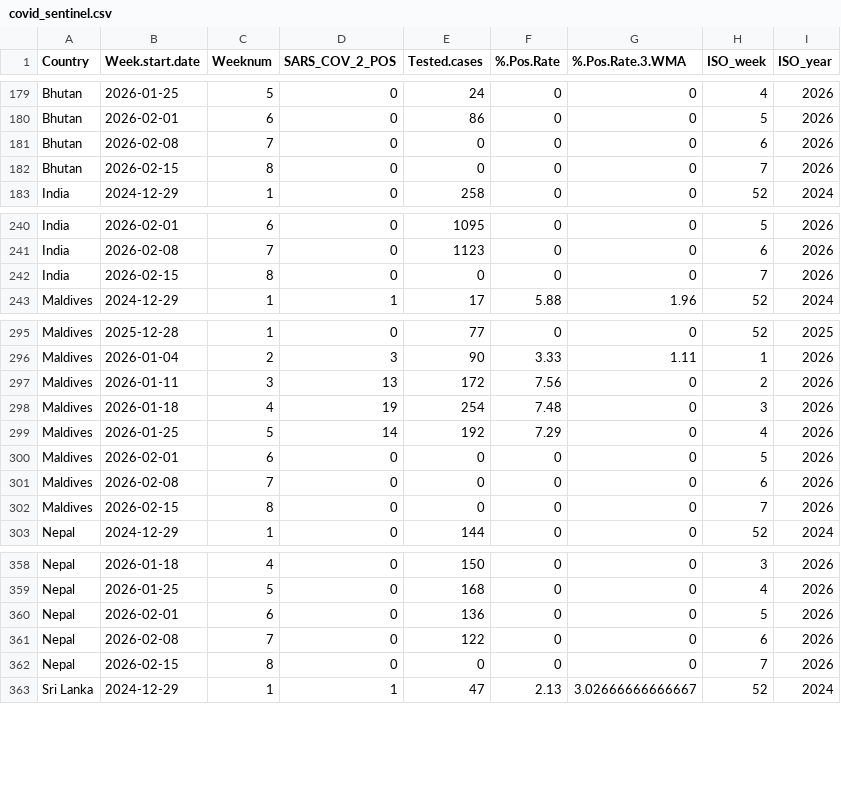
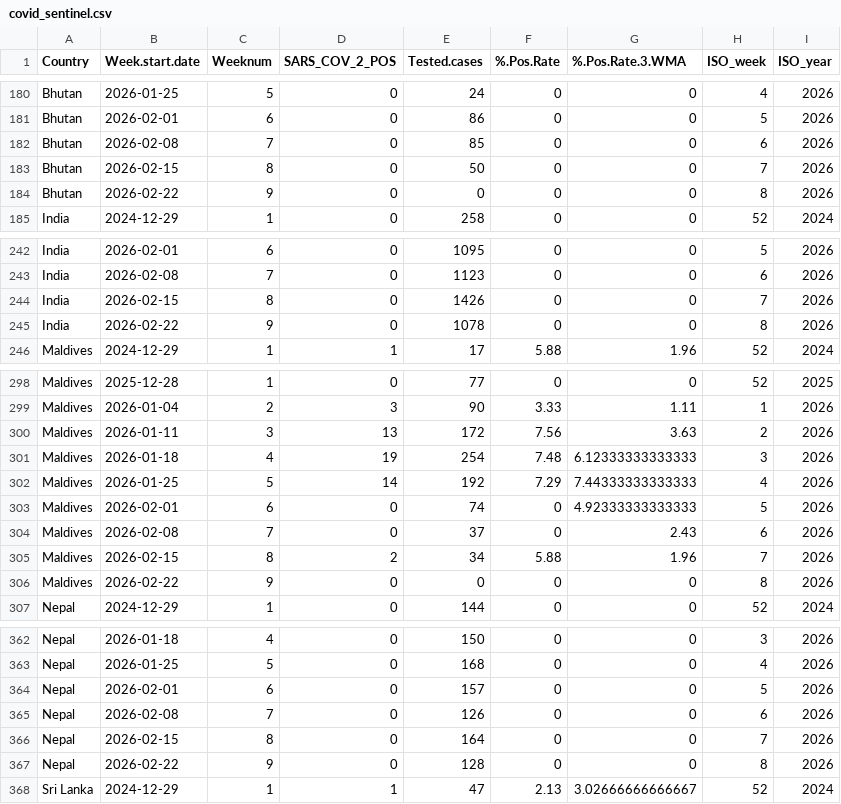
Before and after one commit to Dhihram/WHO_SEAR, a CSV file: Dat/covid_sentinel.csv, drawn as a sheet; only a part is shown, gaps mark what is left out; the diff covers the shown part only.

```diff
--- a/Dat/covid_sentinel.csv
+++ b/Dat/covid_sentinel.csv
@@ -180,4 +181,5 @@
 "Bhutan",2026-02-01,6,0,86,0,0,5,2026
-"Bhutan",2026-02-08,7,0,0,0,0,6,2026
-"Bhutan",2026-02-15,8,0,0,0,0,7,2026
+"Bhutan",2026-02-08,7,0,85,0,0,6,2026
+"Bhutan",2026-02-15,8,0,50,0,0,7,2026
+"Bhutan",2026-02-22,9,0,0,0,0,8,2026
 "India",2024-12-29,1,0,258,0,0,52,2024
@@ -241,3 +243,4 @@
 "India",2026-02-08,7,0,1123,0,0,6,2026
-"India",2026-02-15,8,0,0,0,0,7,2026
+"India",2026-02-15,8,0,1426,0,0,7,2026
+"India",2026-02-22,9,0,1078,0,0,8,2026
 "Maldives",2024-12-29,1,1,17,5.88,1.96,52,2024
@@ -296,8 +299,9 @@
 "Maldives",2026-01-04,2,3,90,3.33,1.11,1,2026
-"Maldives",2026-01-11,3,13,172,7.56,0,2,2026
-"Maldives",2026-01-18,4,19,254,7.48,0,3,2026
-"Maldives",2026-01-25,5,14,192,7.29,0,4,2026
-"Maldives",2026-02-01,6,0,0,0,0,5,2026
-"Maldives",2026-02-08,7,0,0,0,0,6,2026
-"Maldives",2026-02-15,8,0,0,0,0,7,2026
+"Maldives",2026-01-11,3,13,172,7.56,3.63,2,2026
+"Maldives",2026-01-18,4,19,254,7.48,6.12333333333333,3,2026
+"Maldives",2026-01-25,5,14,192,7.29,7.44333333333333,4,2026
+"Maldives",2026-02-01,6,0,74,0,4.92333333333333,5,2026
+"Maldives",2026-02-08,7,0,37,0,2.43,6,2026
+"Maldives",2026-02-15,8,2,34,5.88,1.96,7,2026
+"Maldives",2026-02-22,9,0,0,0,0,8,2026
 "Nepal",2024-12-29,1,0,144,0,0,52,2024
@@ -359,5 +363,6 @@
 "Nepal",2026-01-25,5,0,168,0,0,4,2026
-"Nepal",2026-02-01,6,0,136,0,0,5,2026
-"Nepal",2026-02-08,7,0,122,0,0,6,2026
-"Nepal",2026-02-15,8,0,0,0,0,7,2026
+"Nepal",2026-02-01,6,0,157,0,0,5,2026
+"Nepal",2026-02-08,7,0,126,0,0,6,2026
+"Nepal",2026-02-15,8,0,164,0,0,7,2026
+"Nepal",2026-02-22,9,0,128,0,0,8,2026
 "Sri Lanka",2024-12-29,1,1,47,2.13,3.02666666666667,52,2024
```
Also changed, not shown: 3 added rows and 50 edited cells elsewhere in this file, Dat/covid_searo.csv, Dat/covid_variant.csv.
